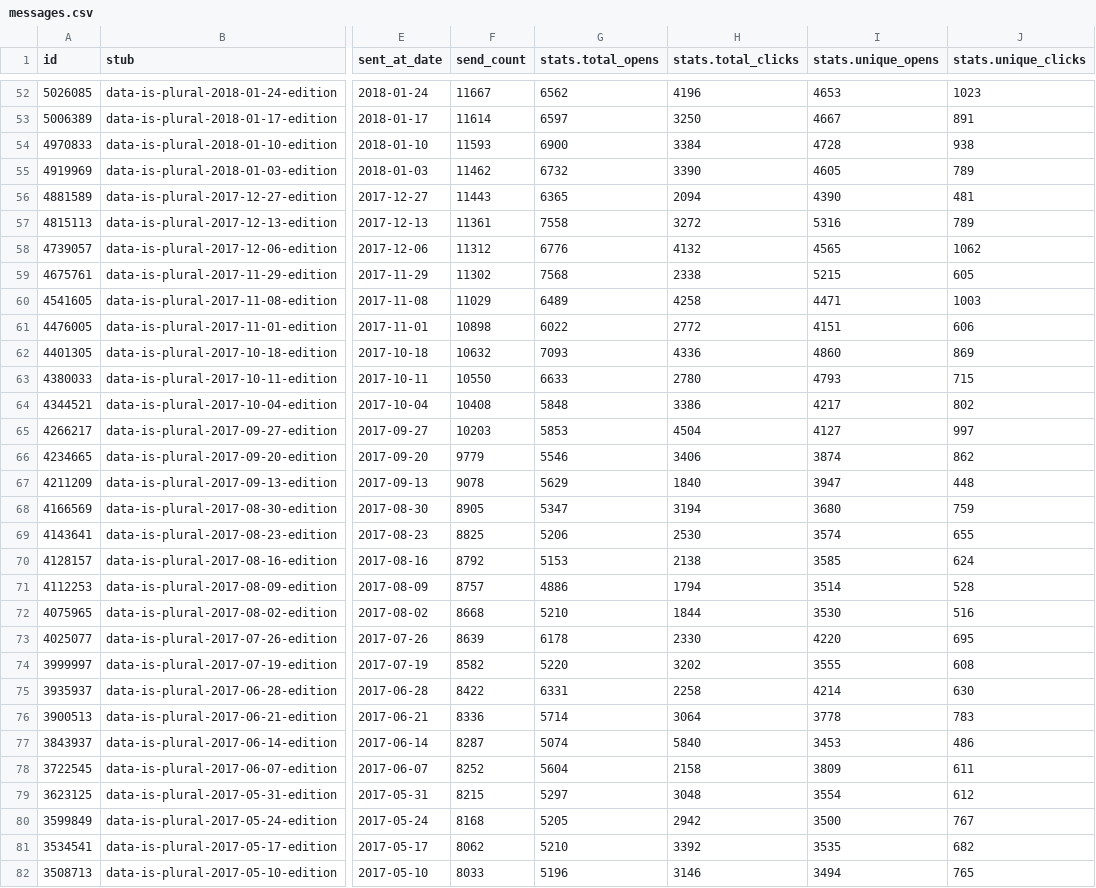
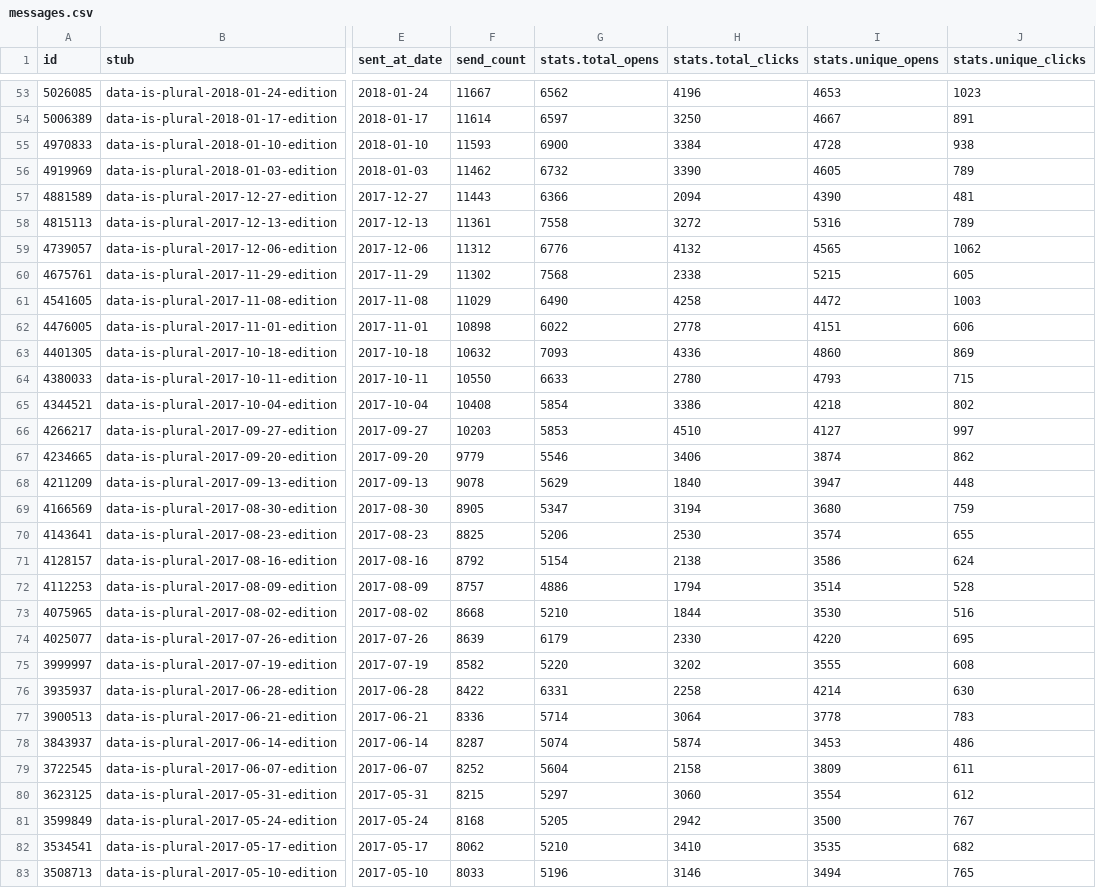
Before and after one commit to data-is-plural/newsletter-stats, a CSV file: data/messages.csv, drawn as a sheet; only a part is shown, gaps mark what is left out; addresses are those after the commit; the diff covers the shown part only; the diff names each change by its address in the sheet, - before the commit and + after, or states it on an @@ line.

```diff
--- a/data/messages.csv
+++ b/data/messages.csv
-G57 (stats.total_opens): 6365
+G57 (stats.total_opens): 6366
-G61 (stats.total_opens): 6489
+G61 (stats.total_opens): 6490
-I61 (stats.unique_opens): 4471
+I61 (stats.unique_opens): 4472
-H62 (stats.total_clicks): 2772
+H62 (stats.total_clicks): 2778
-G65 (stats.total_opens): 5848
+G65 (stats.total_opens): 5854
-I65 (stats.unique_opens): 4217
+I65 (stats.unique_opens): 4218
-H66 (stats.total_clicks): 4504
+H66 (stats.total_clicks): 4510
-G71 (stats.total_opens): 5153
+G71 (stats.total_opens): 5154
-I71 (stats.unique_opens): 3585
+I71 (stats.unique_opens): 3586
-G74 (stats.total_opens): 6178
+G74 (stats.total_opens): 6179
-H78 (stats.total_clicks): 5840
+H78 (stats.total_clicks): 5874
-H80 (stats.total_clicks): 3048
+H80 (stats.total_clicks): 3060
-H82 (stats.total_clicks): 3392
+H82 (stats.total_clicks): 3410
```
Also changed, not shown: 1 added row and 171 edited cells elsewhere in this file, 3 other files.
